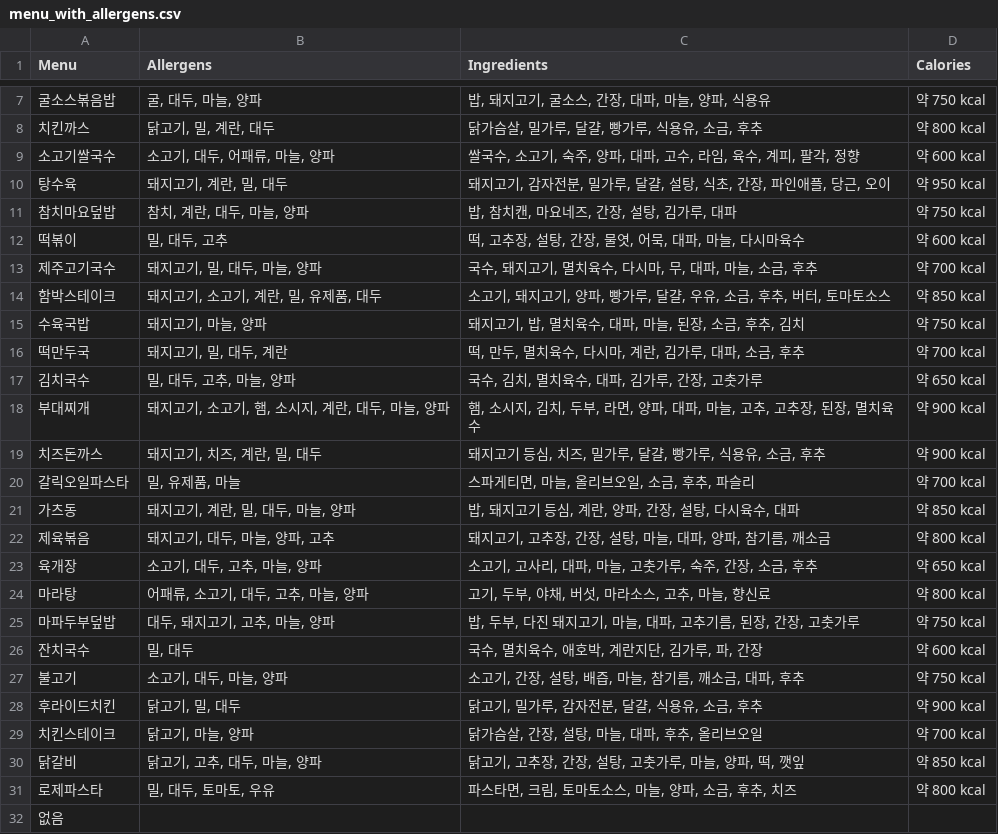
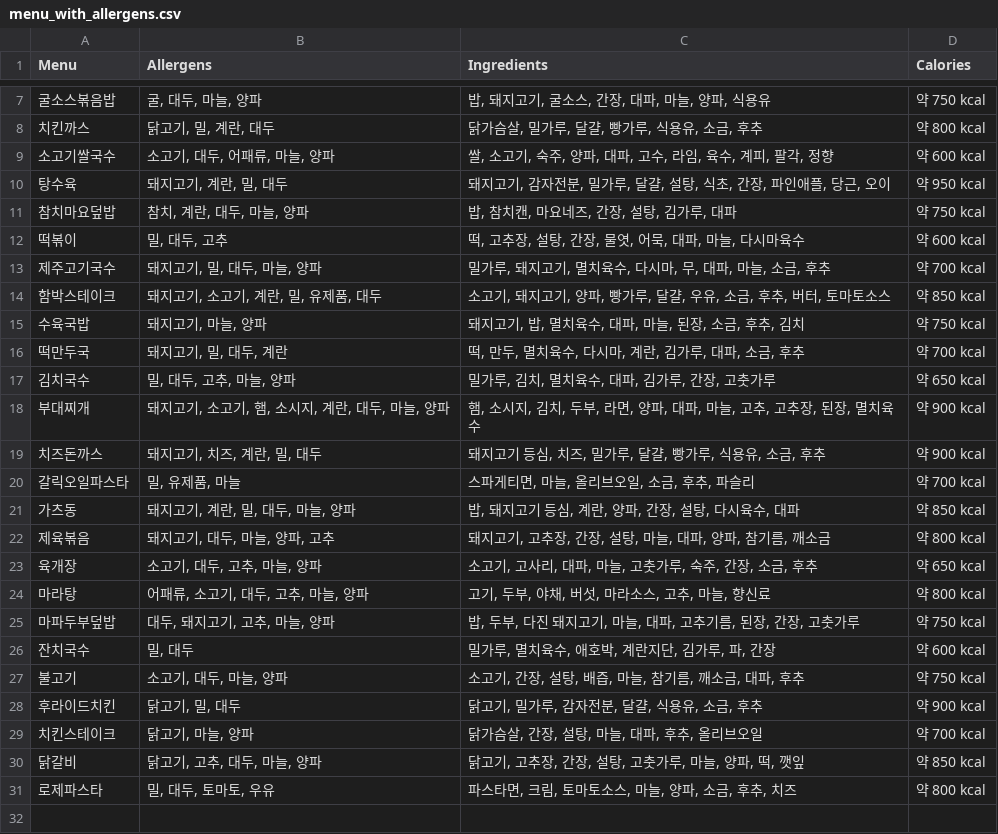
Before and after one commit to nepersoned/ai-team-project, a CSV file: menu_with_allergens.csv, drawn as a sheet; only a part is shown, gaps mark what is left out.

Commit message:
Update menu_with_allergens.csv

```diff
--- a/menu_with_allergens.csv
+++ b/menu_with_allergens.csv
@@ -8,3 +8,3 @@ Menu,Allergens,Ingredients,Calories
 치킨까스,"닭고기, 밀, 계란, 대두","닭가슴살, 밀가루, 달걀, 빵가루, 식용유, 소금, 후추","약 800 kcal"
-소고기쌀국수,"소고기, 대두, 어패류, 마늘, 양파","쌀국수, 소고기, 숙주, 양파, 대파, 고수, 라임, 육수, 계피, 팔각, 정향","약 600 kcal"
+소고기쌀국수,"소고기, 대두, 어패류, 마늘, 양파","쌀, 소고기, 숙주, 양파, 대파, 고수, 라임, 육수, 계피, 팔각, 정향","약 600 kcal"
 탕수육,"돼지고기, 계란, 밀, 대두","돼지고기, 감자전분, 밀가루, 달걀, 설탕, 식초, 간장, 파인애플, 당근, 오이","약 950 kcal"
@@ -12,3 +12,3 @@ Menu,Allergens,Ingredients,Calories
 떡볶이,"밀, 대두, 고추","떡, 고추장, 설탕, 간장, 물엿, 어묵, 대파, 마늘, 다시마육수","약 600 kcal"
-제주고기국수,"돼지고기, 밀, 대두, 마늘, 양파","국수, 돼지고기, 멸치육수, 다시마, 무, 대파, 마늘, 소금, 후추","약 700 kcal"
+제주고기국수,"돼지고기, 밀, 대두, 마늘, 양파","밀가루, 돼지고기, 멸치육수, 다시마, 무, 대파, 마늘, 소금, 후추","약 700 kcal"
 함박스테이크,"돼지고기, 소고기, 계란, 밀, 유제품, 대두","소고기, 돼지고기, 양파, 빵가루, 달걀, 우유, 소금, 후추, 버터, 토마토소스","약 850 kcal"
@@ -16,3 +16,3 @@ Menu,Allergens,Ingredients,Calories
 떡만두국,"돼지고기, 밀, 대두, 계란","떡, 만두, 멸치육수, 다시마, 계란, 김가루, 대파, 소금, 후추","약 700 kcal"
-김치국수,"밀, 대두, 고추, 마늘, 양파","국수, 김치, 멸치육수, 대파, 김가루, 간장, 고춧가루","약 650 kcal"
+김치국수,"밀, 대두, 고추, 마늘, 양파","밀가루, 김치, 멸치육수, 대파, 김가루, 간장, 고춧가루","약 650 kcal"
 부대찌개,"돼지고기, 소고기, 햄, 소시지, 계란, 대두, 마늘, 양파","햄, 소시지, 김치, 두부, 라면, 양파, 대파, 마늘, 고추, 고추장, 된장, 멸치육수","약 900 kcal"
@@ -25,3 +25,3 @@ Menu,Allergens,Ingredients,Calories
 마파두부덮밥,"대두, 돼지고기, 고추, 마늘, 양파","밥, 두부, 다진 돼지고기, 마늘, 대파, 고추기름, 된장, 간장, 고춧가루","약 750 kcal"
-잔치국수,"밀, 대두","국수, 멸치육수, 애호박, 계란지단, 김가루, 파, 간장","약 600 kcal"
+잔치국수,"밀, 대두","밀가루, 멸치육수, 애호박, 계란지단, 김가루, 파, 간장","약 600 kcal"
 불고기,"소고기, 대두, 마늘, 양파","소고기, 간장, 설탕, 배즙, 마늘, 참기름, 깨소금, 대파, 후추","약 750 kcal"
@@ -31,2 +31 @@ Menu,Allergens,Ingredients,Calories
 로제파스타,"밀, 대두, 토마토, 우유","파스타면, 크림, 토마토소스, 마늘, 양파, 소금, 후추, 치즈","약 800 kcal"
-없음,"","",""
```
